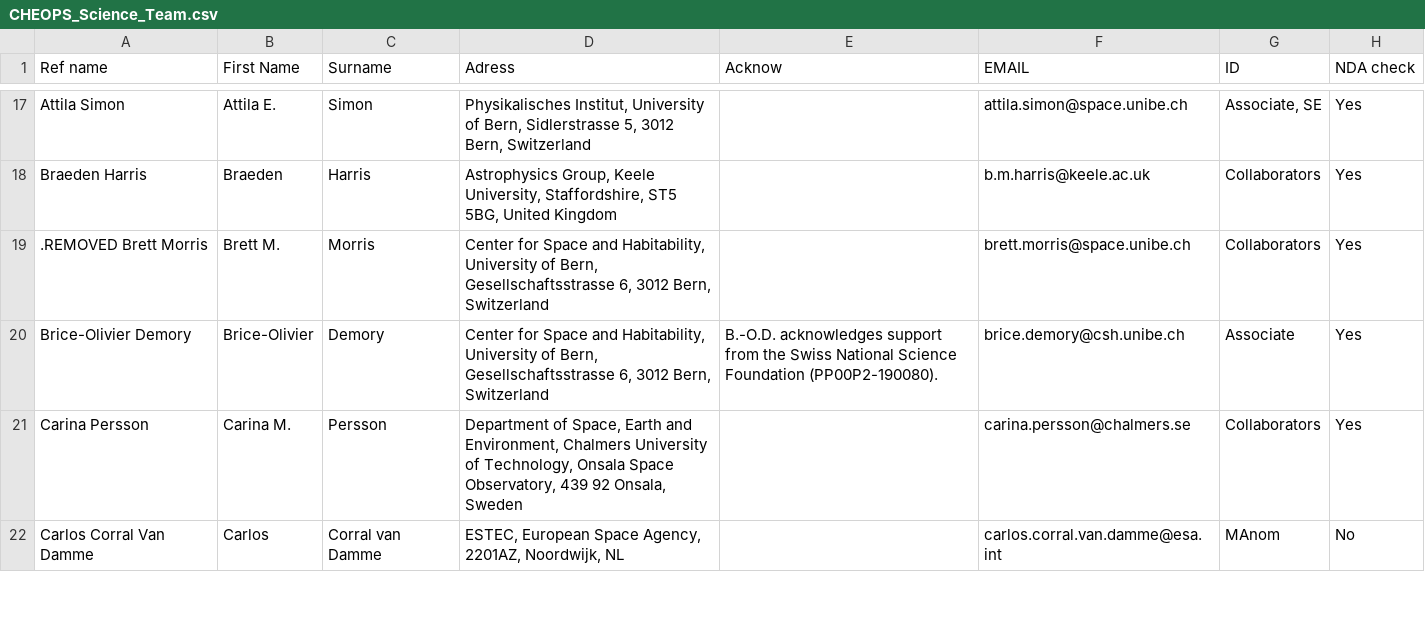
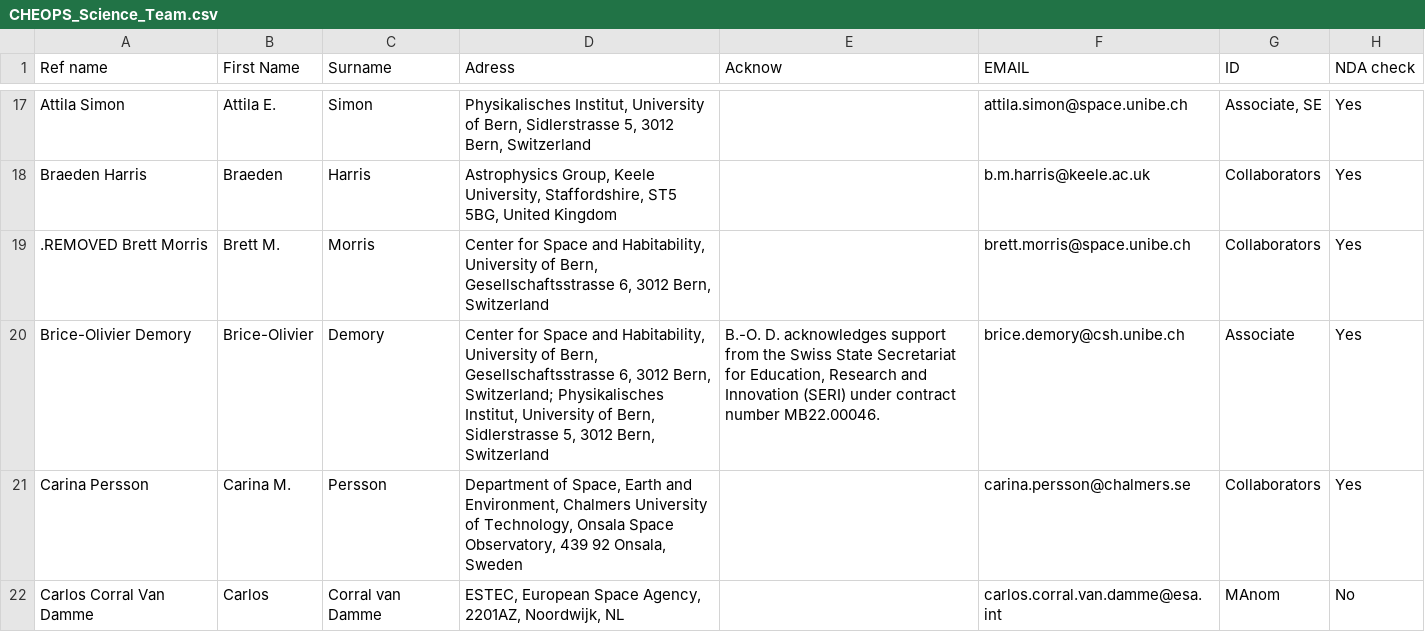
Before and after one commit to adleleu/author_list, a CSV file: CHEOPS_Science_Team.csv, drawn as a sheet; only a part is shown, gaps mark what is left out; the diff names each change by its address in the sheet, - before the commit and + after, or states it on an @@ line.

Commit message:
BDO affil and ack updated

```diff
--- a/CHEOPS_Science_Team.csv
+++ b/CHEOPS_Science_Team.csv
-D20 (Adress): …3012 Bern, Switzerland
+D20 (Adress): …3012 Bern, Switzerland; Physikalisches Institut, University of Bern, Sidlerstrasse 5, 3012 Bern, Switzerland
-E20 (Acknow): B.-O.D. acknowledges support from the Swiss National Science Foundation (PP00P2-190080).
+E20 (Acknow): B.-O. D. acknowledges support from the Swiss State Secretariat for Education, Research and Innovation (SERI) under contract number MB22.00046.
```
